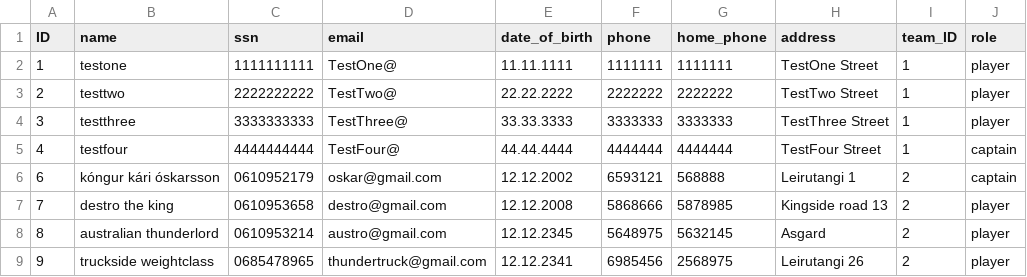
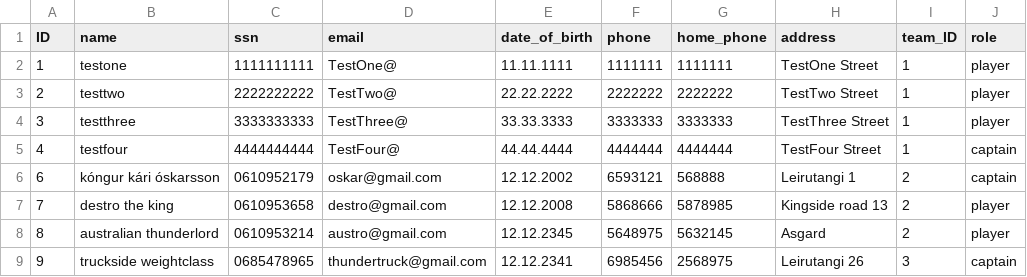
Before and after one commit to Hastexy/H09, a CSV file: Darts Manager/files/players.csv, drawn as a sheet.

```diff
--- a/Darts Manager/files/players.csv
+++ b/Darts Manager/files/players.csv
@@ -8,2 +8,2 @@ ID;name;ssn;email;date_of_birth;phone;home_phone;address;team_ID;role
 8;australian thunderlord;0610953214;austro@gmail.com;12.12.2345;5648975;5632145;Asgard;2;player
-9;truckside weightclass;0685478965;thundertruck@gmail.com;12.12.2341;6985456;2568975;Leirutangi 26;2;player
+9;truckside weightclass;0685478965;thundertruck@gmail.com;12.12.2341;6985456;2568975;Leirutangi 26;3;captain
```
Also changed, not shown: 2 other files.
